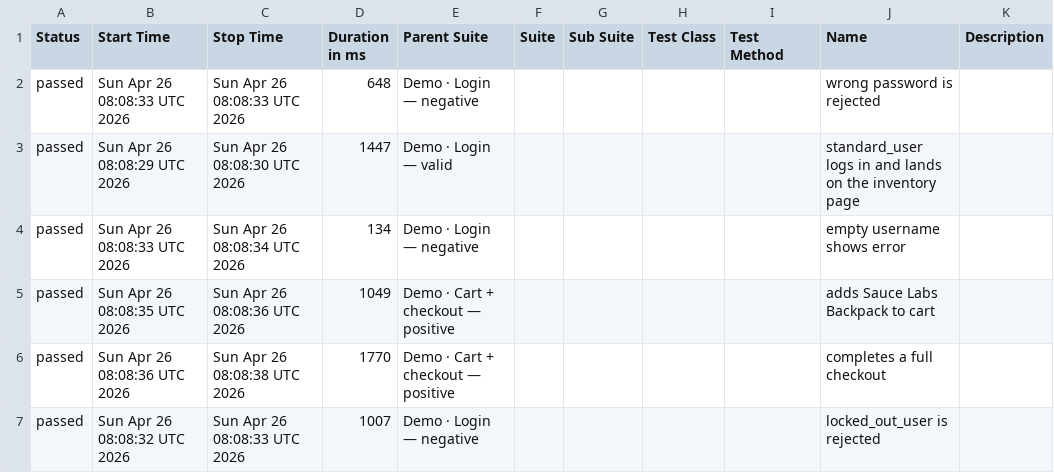
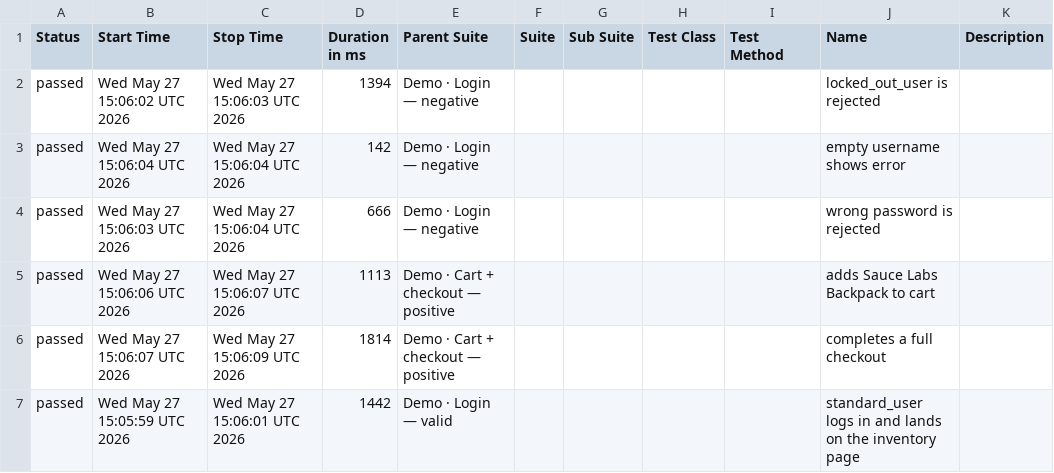
Before and after one commit to milacekmartin/professional-test-automation, a CSV file: cypress/data/suites.csv, drawn as a sheet.

```diff
--- a/cypress/data/suites.csv
+++ b/cypress/data/suites.csv
@@ -1,7 +1,7 @@
 "Status","Start Time","Stop Time","Duration in ms","Parent Suite","Suite","Sub Suite","Test Class","Test Method","Name","Description"
-"passed","Sun Apr 26 08:08:33 UTC 2026","Sun Apr 26 08:08:33 UTC 2026","648","Demo · Login — negative","","","","","wrong password is rejected",""
-"passed","Sun Apr 26 08:08:29 UTC 2026","Sun Apr 26 08:08:30 UTC 2026","1447","Demo · Login — valid","","","","","standard_user logs in and lands on the inventory page",""
-"passed","Sun Apr 26 08:08:33 UTC 2026","Sun Apr 26 08:08:34 UTC 2026","134","Demo · Login — negative","","","","","empty username shows error",""
-"passed","Sun Apr 26 08:08:35 UTC 2026","Sun Apr 26 08:08:36 UTC 2026","1049","Demo · Cart + checkout — positive","","","","","adds Sauce Labs Backpack to cart",""
-"passed","Sun Apr 26 08:08:36 UTC 2026","Sun Apr 26 08:08:38 UTC 2026","1770","Demo · Cart + checkout — positive","","","","","completes a full checkout",""
-"passed","Sun Apr 26 08:08:32 UTC 2026","Sun Apr 26 08:08:33 UTC 2026","1007","Demo · Login — negative","","","","","locked_out_user is rejected",""
+"passed","Wed May 27 15:06:02 UTC 2026","Wed May 27 15:06:03 UTC 2026","1394","Demo · Login — negative","","","","","locked_out_user is rejected",""
+"passed","Wed May 27 15:06:04 UTC 2026","Wed May 27 15:06:04 UTC 2026","142","Demo · Login — negative","","","","","empty username shows error",""
+"passed","Wed May 27 15:06:03 UTC 2026","Wed May 27 15:06:04 UTC 2026","666","Demo · Login — negative","","","","","wrong password is rejected",""
+"passed","Wed May 27 15:06:06 UTC 2026","Wed May 27 15:06:07 UTC 2026","1113","Demo · Cart + checkout — positive","","","","","adds Sauce Labs Backpack to cart",""
+"passed","Wed May 27 15:06:07 UTC 2026","Wed May 27 15:06:09 UTC 2026","1814","Demo · Cart + checkout — positive","","","","","completes a full checkout",""
+"passed","Wed May 27 15:05:59 UTC 2026","Wed May 27 15:06:01 UTC 2026","1442","Demo · Login — valid","","","","","standard_user logs in and lands on the inventory page",""
```
Also changed, not shown: 28 other files.
